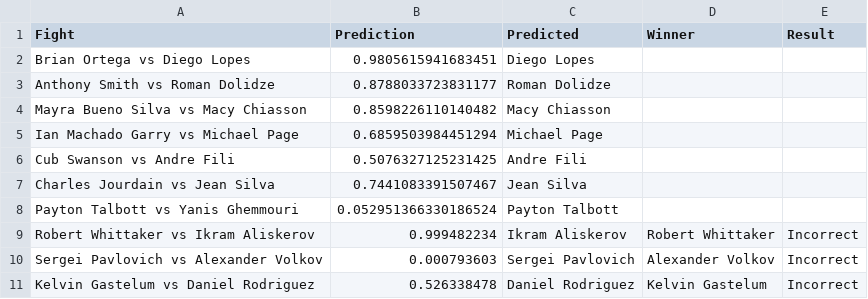
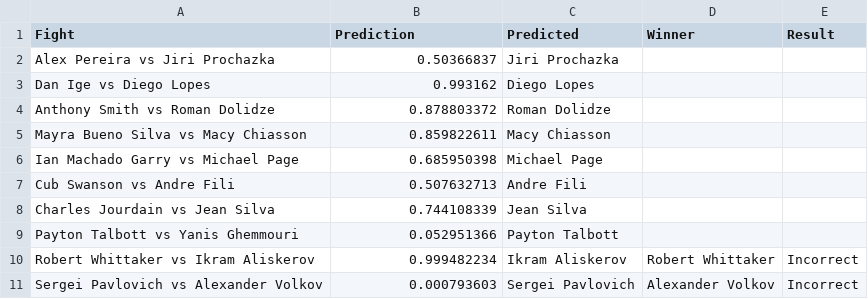
Before and after one commit to maxbraith/UFCModel, a CSV file: UFCModelGit/Tracking+Update/predictions2024-06-27.csv, drawn as a sheet; only a part is shown; the shorter side is filled out with more unchanged rows; removed rows and columns are numbered as before the commit, all else as after; the diff names each change by its address in the sheet, - before the commit and + after, or states it on an @@ line.

```diff
--- a/UFCModelGit/Tracking+Update/predictions2024-06-27.csv
+++ b/UFCModelGit/Tracking+Update/predictions2024-06-27.csv
-row 2: Brian Ortega vs Diego Lopes | 0.9805615941683451 | Diego Lopes
+row 2: Alex Pereira vs Jiri Prochazka | 0.50366837 | Jiri Prochazka
+row 3: Dan Ige vs Diego Lopes | 0.993162 | Diego Lopes
-B4 (Prediction): 0.8788033723831177
+B4 (Prediction): 0.878803372
-B5 (Prediction): 0.8598226110140482
+B5 (Prediction): 0.859822611
-B6 (Prediction): 0.6859503984451294
+B6 (Prediction): 0.685950398
-B7 (Prediction): 0.5076327125231425
+B7 (Prediction): 0.507632713
-B8 (Prediction): 0.7441083391507467
+B8 (Prediction): 0.744108339
-B9 (Prediction): 0.052951366330186524
+B9 (Prediction): 0.052951366
```
Also changed, not shown: UFCModelGit/Model/customInput.csv, 5 other files.
